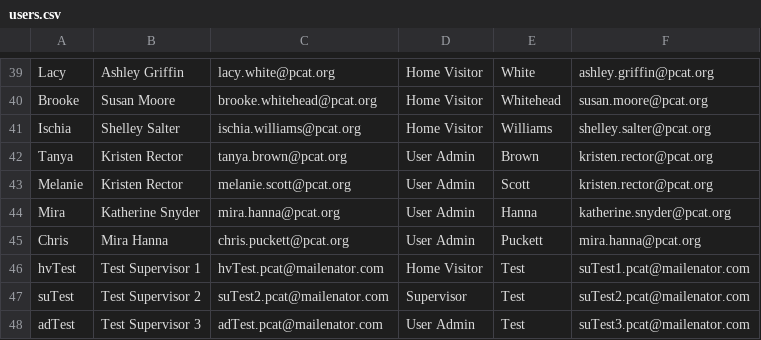
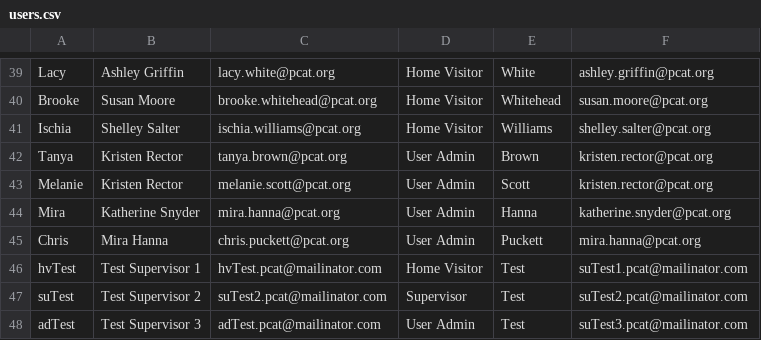
Before and after one commit to jabad3hut/hftc2016, a CSV file: sql/users.csv, drawn as a sheet; only a part is shown, gaps mark what is left out.

```diff
--- a/sql/users.csv
+++ b/sql/users.csv
@@ -45,4 +45,4 @@ Mira,Katherine Snyder,mira.hanna@pcat.org,User Admin,Hanna,katherine.snyder@pcat
 Chris,Mira Hanna,chris.puckett@pcat.org,User Admin,Puckett,mira.hanna@pcat.org
-hvTest, Test Supervisor 1,hvTest.pcat@mailenator.com,Home Visitor, Test, suTest1.pcat@mailenator.com
-suTest, Test Supervisor 2,suTest2.pcat@mailenator.com,Supervisor, Test, suTest2.pcat@mailenator.com
-adTest, Test Supervisor 3,adTest.pcat@mailenator.com,User Admin, Test, suTest3.pcat@mailenator.com
+hvTest, Test Supervisor 1,hvTest.pcat@mailinator.com,Home Visitor, Test, suTest1.pcat@mailinator.com
+suTest, Test Supervisor 2,suTest2.pcat@mailinator.com,Supervisor, Test, suTest2.pcat@mailinator.com
+adTest, Test Supervisor 3,adTest.pcat@mailinator.com,User Admin, Test, suTest3.pcat@mailinator.com
```
Also changed, not shown: 13 other files.
